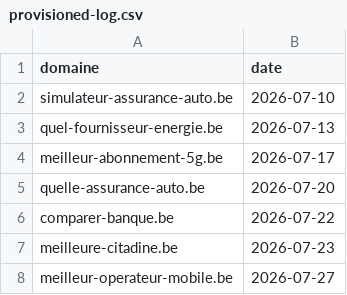
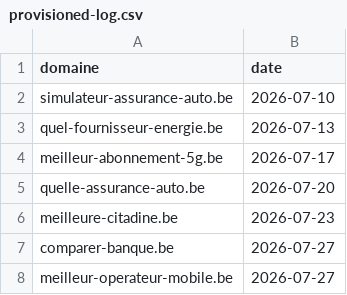
Before and after one commit to emd-project/emd-methodo, a CSV file: pipeline/provisioned-log.csv, drawn as a sheet; removed rows and columns are numbered as before the commit, all else as after; the diff names each change by its address in the sheet, - before the commit and + after, or states it on an @@ line.

Commit message:
chore(pipeline): comparer-banque.be provisionné le 2026-07-27 (corrige une entrée 07-22 sans repo ni site)

```diff
--- a/pipeline/provisioned-log.csv
+++ b/pipeline/provisioned-log.csv
-row 6: comparer-banque.be | 2026-07-22
+row 7: comparer-banque.be | 2026-07-27
```
